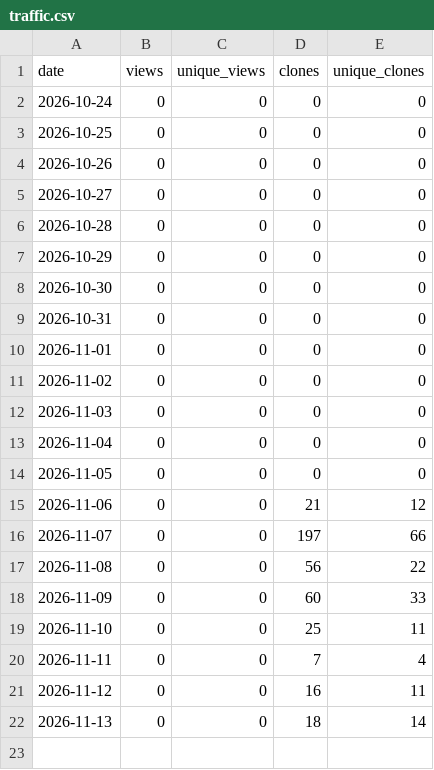
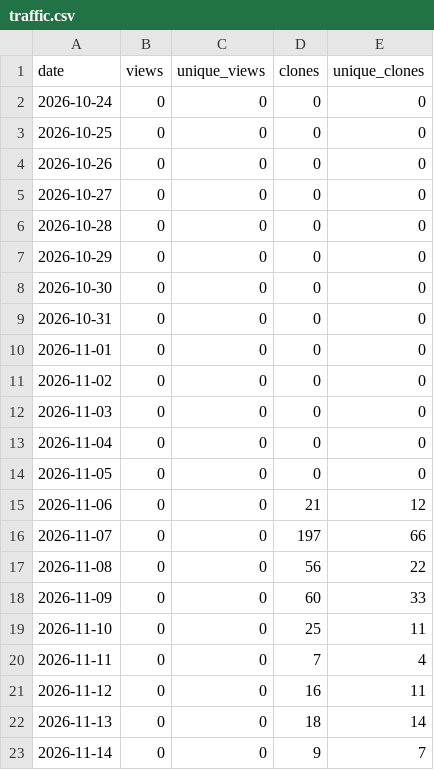
Before and after one commit to stevenmckinnon/dashbar, a CSV file: traffic.csv, drawn as a sheet.

```diff
--- a/traffic.csv
+++ b/traffic.csv
@@ -22 +22,2 @@ date,views,unique_views,clones,unique_clones
 2026-11-13,0,0,18,14
+2026-11-14,0,0,9,7
```
Also changed, not shown: downloads.csv.
